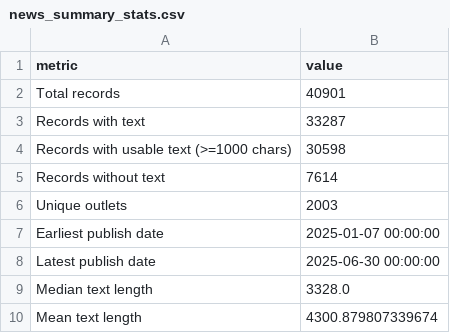
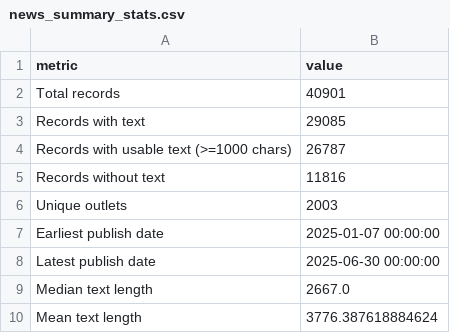
Before and after one commit to amensiko/eaton-fire, a CSV file: news_data/data/news_summary_stats.csv, drawn as a sheet.

```diff
--- a/news_data/data/news_summary_stats.csv
+++ b/news_data/data/news_summary_stats.csv
@@ -2,5 +2,5 @@ metric,value
 Total records,40901
-Records with text,33287
-Records with usable text (>=1000 chars),30598
-Records without text,7614
+Records with text,29085
+Records with usable text (>=1000 chars),26787
+Records without text,11816
 Unique outlets,2003
@@ -8,3 +8,3 @@ Earliest publish date,2025-01-07 00:00:00
 Latest publish date,2025-06-30 00:00:00
-Median text length,3328.0
-Mean text length,4300.879807339674
+Median text length,2667.0
+Mean text length,3776.387618884624
```
Also changed, not shown: news_data/data/news_monthly_quality.csv, 19 other files.
